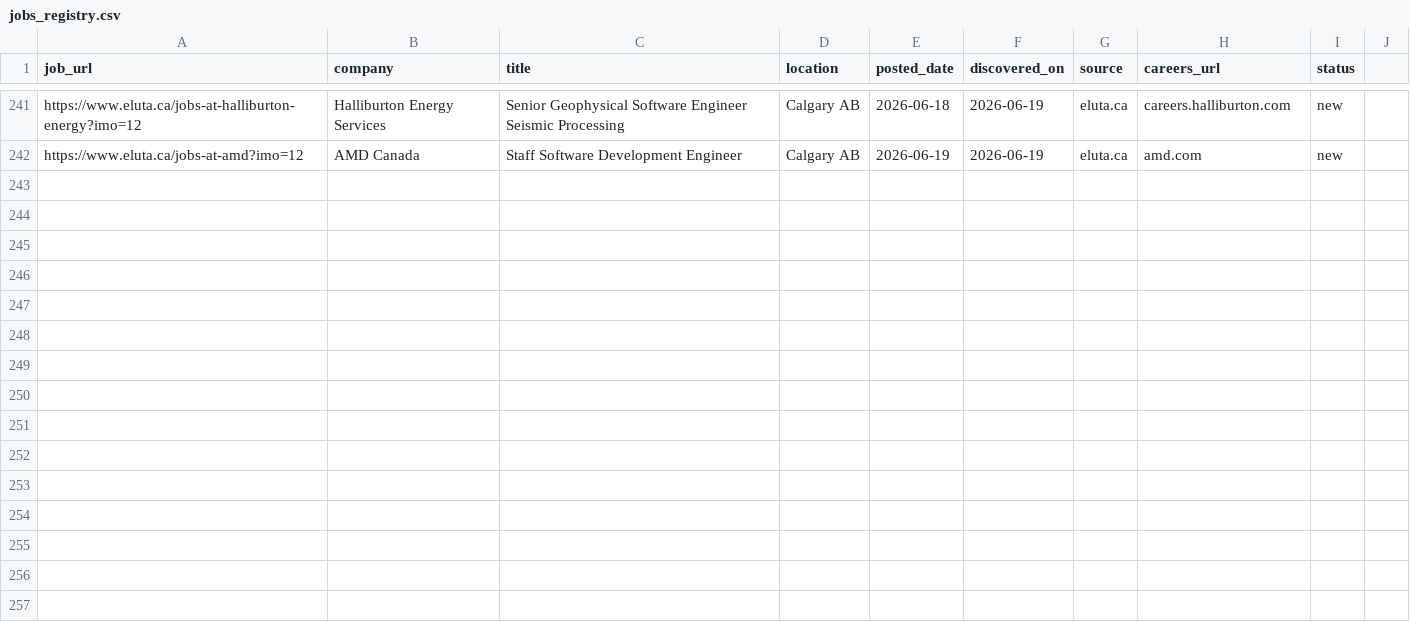
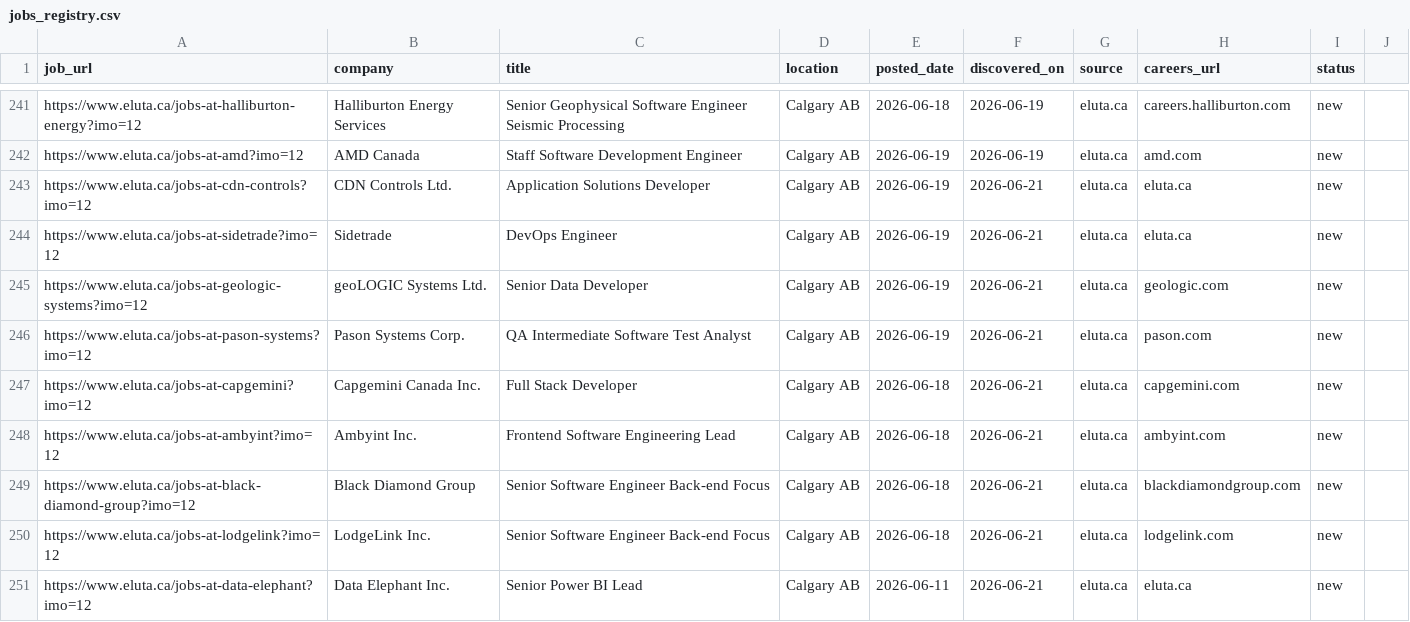
Before and after one commit to opsclawd/career-targets, a CSV file: careers/jobs_registry.csv, drawn as a sheet; only a part is shown, gaps mark what is left out.

Commit message:
Run 2026-06-21: +3 companies (CDN Controls, Sidetrade, Data Elephant), +9 jobs

```diff
--- a/careers/jobs_registry.csv
+++ b/careers/jobs_registry.csv
@@ -242 +242,10 @@ https://www.eluta.ca/jobs-at-halliburton-energy?imo=12,Halliburton Energy Servic
 https://www.eluta.ca/jobs-at-amd?imo=12,AMD Canada,Staff Software Development Engineer,Calgary AB,2026-06-19,2026-06-19,eluta.ca,amd.com,new
+https://www.eluta.ca/jobs-at-cdn-controls?imo=12,CDN Controls Ltd.,Application Solutions Developer,Calgary AB,2026-06-19,2026-06-21,eluta.ca,eluta.ca,new
+https://www.eluta.ca/jobs-at-sidetrade?imo=12,Sidetrade,DevOps Engineer,Calgary AB,2026-06-19,2026-06-21,eluta.ca,eluta.ca,new
+https://www.eluta.ca/jobs-at-geologic-systems?imo=12,geoLOGIC Systems Ltd.,Senior Data Developer,Calgary AB,2026-06-19,2026-06-21,eluta.ca,geologic.com,new
+https://www.eluta.ca/jobs-at-pason-systems?imo=12,Pason Systems Corp.,QA Intermediate Software Test Analyst,Calgary AB,2026-06-19,2026-06-21,eluta.ca,pason.com,new
+https://www.eluta.ca/jobs-at-capgemini?imo=12,Capgemini Canada Inc.,Full Stack Developer,Calgary AB,2026-06-18,2026-06-21,eluta.ca,capgemini.com,new
+https://www.eluta.ca/jobs-at-ambyint?imo=12,Ambyint Inc.,Frontend Software Engineering Lead,Calgary AB,2026-06-18,2026-06-21,eluta.ca,ambyint.com,new
+https://www.eluta.ca/jobs-at-black-diamond-group?imo=12,Black Diamond Group,Senior Software Engineer Back-end Focus,Calgary AB,2026-06-18,2026-06-21,eluta.ca,blackdiamondgroup.com,new
+https://www.eluta.ca/jobs-at-lodgelink?imo=12,LodgeLink Inc.,Senior Software Engineer Back-end Focus,Calgary AB,2026-06-18,2026-06-21,eluta.ca,lodgelink.com,new
+https://www.eluta.ca/jobs-at-data-elephant?imo=12,Data Elephant Inc.,Senior Power BI Lead,Calgary AB,2026-06-11,2026-06-21,eluta.ca,eluta.ca,new
```
Also changed, not shown: careers/careers_registry.csv, 1 other file.
